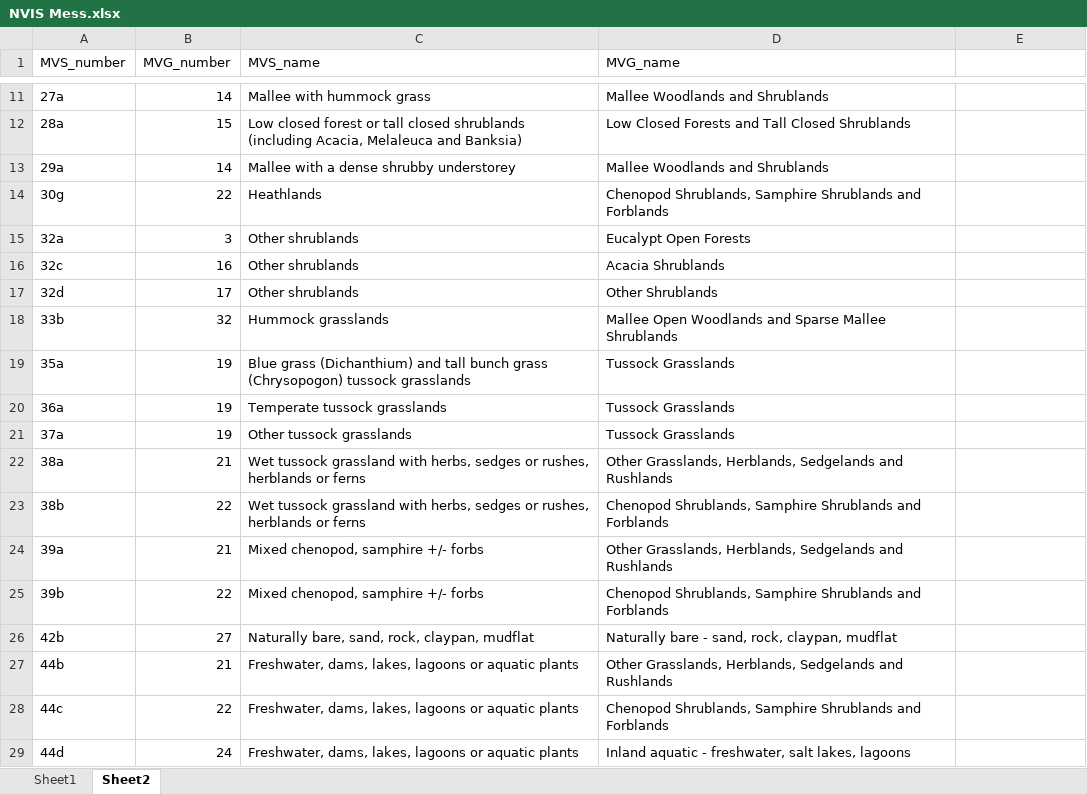
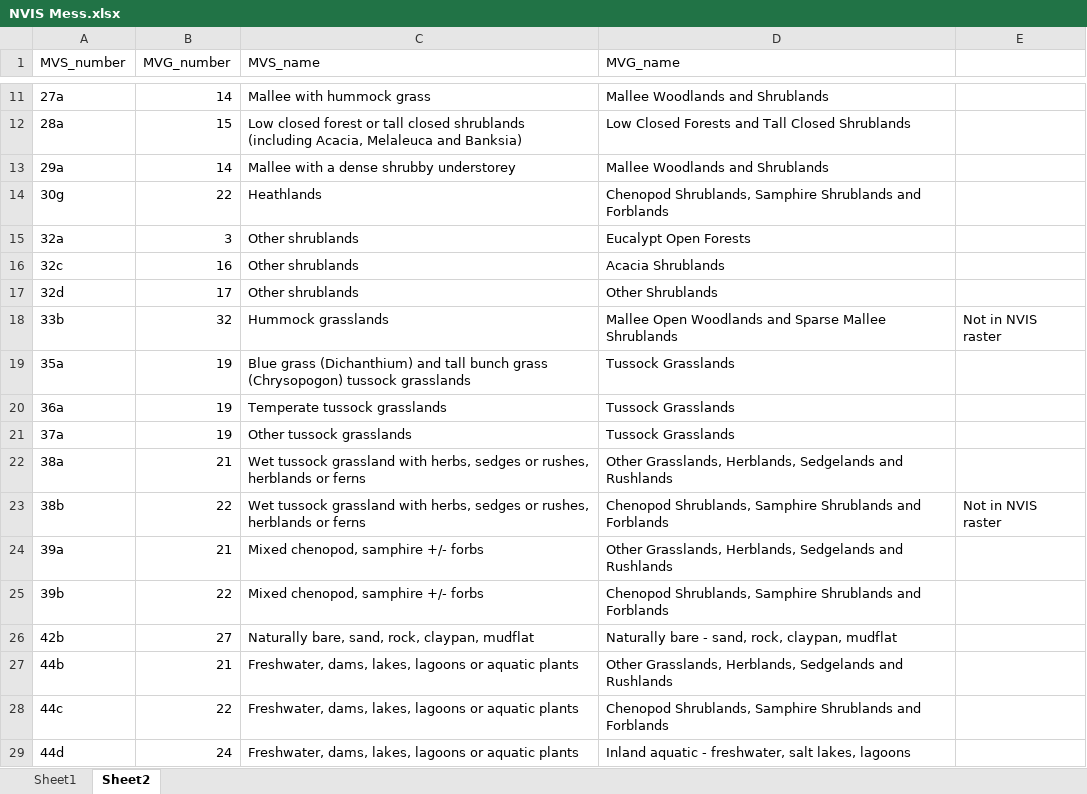
Before and after one commit to CSIRO-enviro-informatics/ecosystem-typology, an Excel workbook: NVIS Mess.xlsx, sheet Sheet2, drawn as a sheet; only a part is shown, gaps mark what is left out; values as stored, in another font and other column widths than the file's, no borders; the diff names each change by its address in the sheet, - before the commit and + after, or states it on an @@ line.

Commit message:
Minor edits.

```diff
--- a/NVIS Mess.xlsx (sheet Sheet2)
+++ b/NVIS Mess.xlsx (sheet Sheet2)
-E18: (empty)
+E18: Not in NVIS raster
-E23: (empty)
+E23: Not in NVIS raster
```
